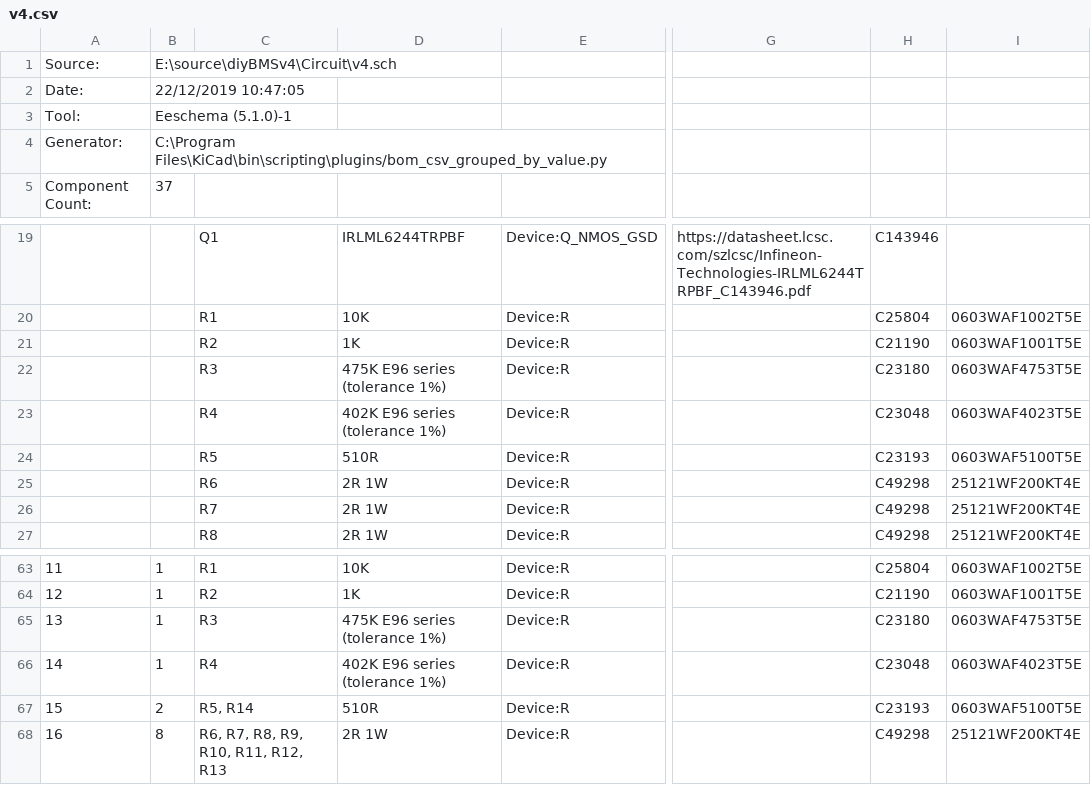
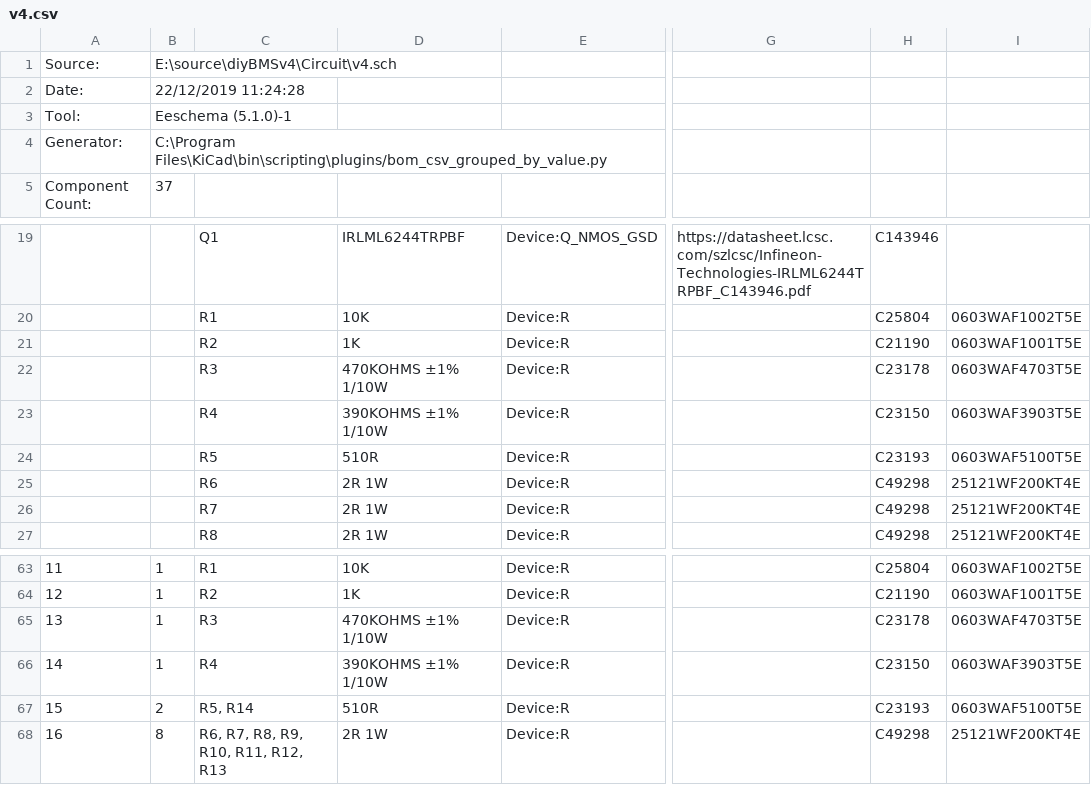
Before and after one commit to stuartpittaway/diyBMSv4, a CSV file: Circuit/v4.csv, drawn as a sheet; only a part is shown, gaps mark what is left out; the diff names each change by its address in the sheet, - before the commit and + after, or states it on an @@ line.

```diff
--- a/Circuit/v4.csv
+++ b/Circuit/v4.csv
-B2: 22/12/2019 10:47:05
+B2: 22/12/2019 11:24:28
-D22: 475K E96 series (tolerance 1%)
+D22: 470KOHMS ±1% 1/10W
-H22: C23180
+H22: C23178
-I22: 0603WAF4753T5E
+I22: 0603WAF4703T5E
-D23: 402K E96 series (tolerance 1%)
+D23: 390KOHMS ±1% 1/10W
-H23: C23048
+H23: C23150
-I23: 0603WAF4023T5E
+I23: 0603WAF3903T5E
-D65: 475K E96 series (tolerance 1%)
+D65: 470KOHMS ±1% 1/10W
-H65: C23180
+H65: C23178
-I65: 0603WAF4753T5E
+I65: 0603WAF4703T5E
-D66: 402K E96 series (tolerance 1%)
+D66: 390KOHMS ±1% 1/10W
-H66: C23048
+H66: C23150
-I66: 0603WAF4023T5E
+I66: 0603WAF3903T5E
```
Also changed, not shown: Circuit/gerber/v4-all-pos.csv, Circuit/v4_cpl_jlc.csv, 3 other files.
